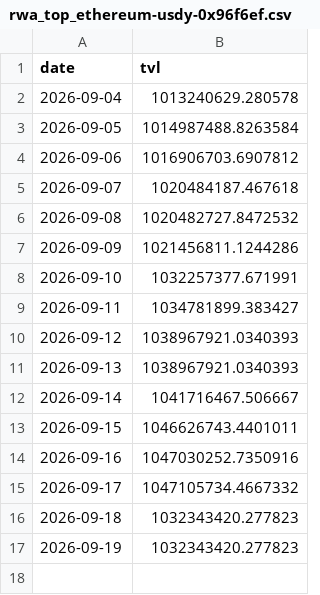
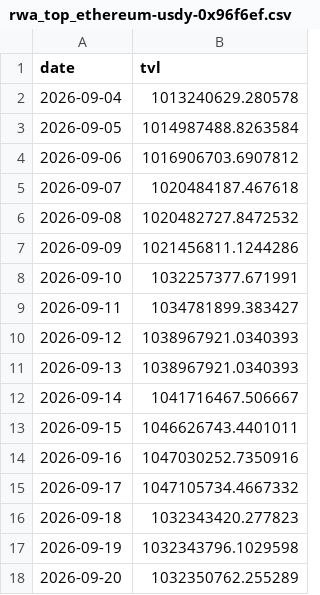
Before and after one commit to Emmmawo/trading_data_track, a CSV file: data/processed/rwa_top_ethereum-usdy-0x96f6ef.csv, drawn as a sheet.

```diff
--- a/data/processed/rwa_top_ethereum-usdy-0x96f6ef.csv
+++ b/data/processed/rwa_top_ethereum-usdy-0x96f6ef.csv
@@ -16,2 +16,3 @@ date,tvl
 2026-09-18,1032343420.277823
-2026-09-19,1032343420.277823
+2026-09-19,1032343796.1029598
+2026-09-20,1032350762.255289
```
Also changed, not shown: data/processed/rwa_top_bsc-usyc-0x8d0fa2.csv, data/processed/rwa_top_ethereum-paxg-0x458048.csv, 16 other files.
